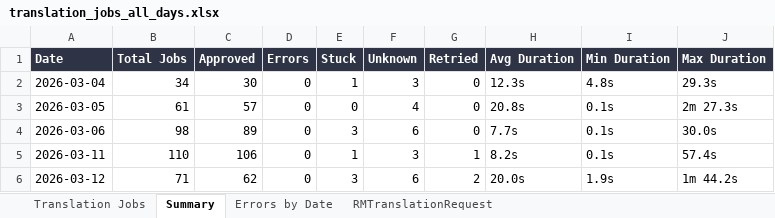
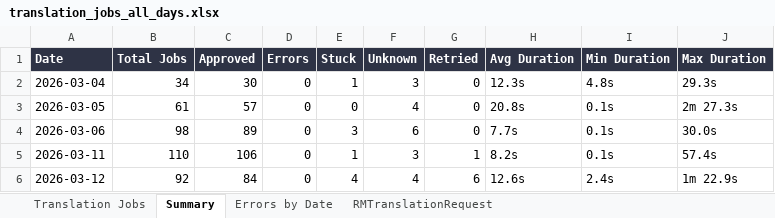
Before and after one commit to adeporra/rm-translation-reports, an Excel workbook: translation_jobs_all_days.xlsx, sheet Summary, drawn as a sheet; values as stored, in another font and other column widths than the file's, no borders; the diff names each change by its address in the sheet, - before the commit and + after, or states it on an @@ line.

```diff
--- a/translation_jobs_all_days.xlsx (sheet Summary)
+++ b/translation_jobs_all_days.xlsx (sheet Summary)
-B6 (Total Jobs): 71
+B6 (Total Jobs): 92
-C6 (Approved): 62
+C6 (Approved): 84
-E6 (Stuck): 3
+E6 (Stuck): 4
-F6 (Unknown): 6
+F6 (Unknown): 4
-G6 (Retried): 2
+G6 (Retried): 6
-H6 (Avg Duration): 20.0s
+H6 (Avg Duration): 12.6s
-I6 (Min Duration): 1.9s
+I6 (Min Duration): 2.4s
-J6 (Max Duration): 1m 44.2s
+J6 (Max Duration): 1m 22.9s
```
Also changed, not shown: sheet Translation Jobs, sheet Errors by Date, sheet RMTranslationRequest, 5 other files.
